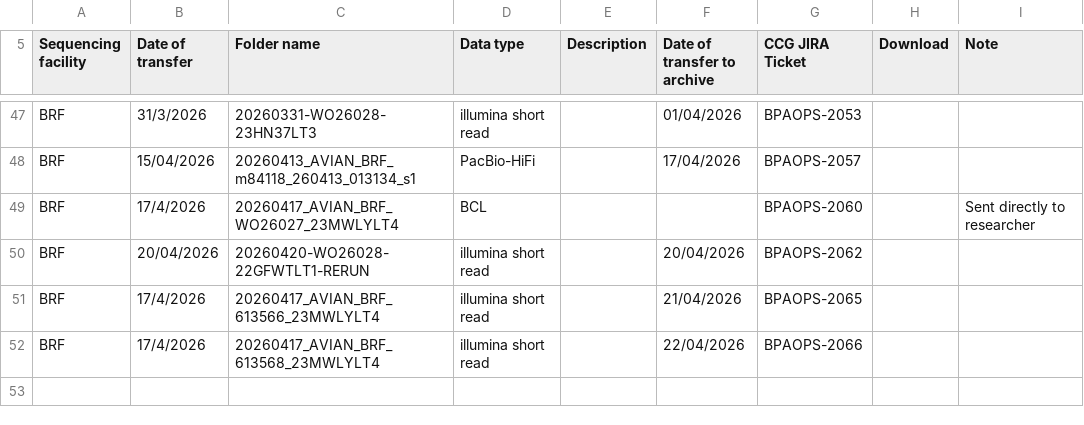
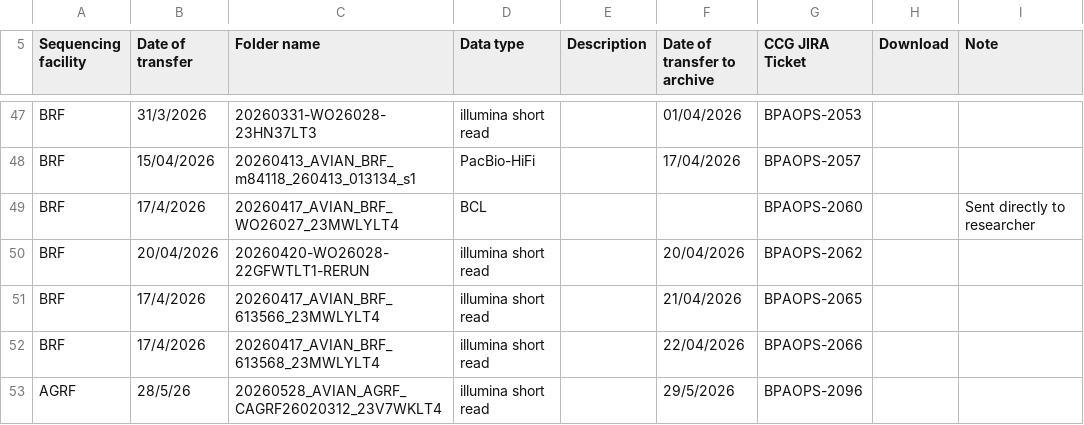
Before and after one commit to BioplatformsAustralia/bpa-ingest, a CSV file: track-metadata/google-drive/Bioplatforms Projects Data Transfer Summary - Avian.csv, drawn as a sheet; only a part is shown, gaps mark what is left out; the diff names each change by its address in the sheet, - before the commit and + after, or states it on an @@ line.

Commit message:
BPAOPS-2096 Ingest 23V7WKLT4 for Avian

```diff
--- a/track-metadata/google-drive/Bioplatforms Projects Data Transfer Summary - Avian.csv
+++ b/track-metadata/google-drive/Bioplatforms Projects Data Transfer Summary - Avian.csv
+row 53: AGRF | 28/5/26 | 20260528_AVIAN_AGRF_CAGRF26020312_23V7WKLT4 | illumina short read |  | 29/5/2026 | BPAOPS-2096
```
